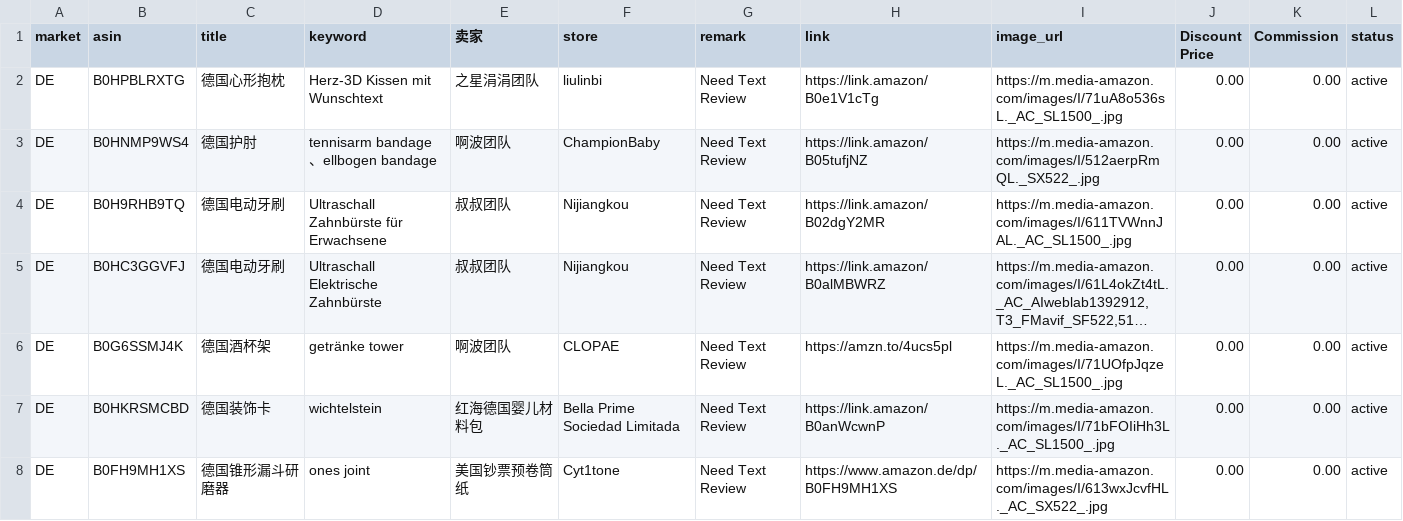
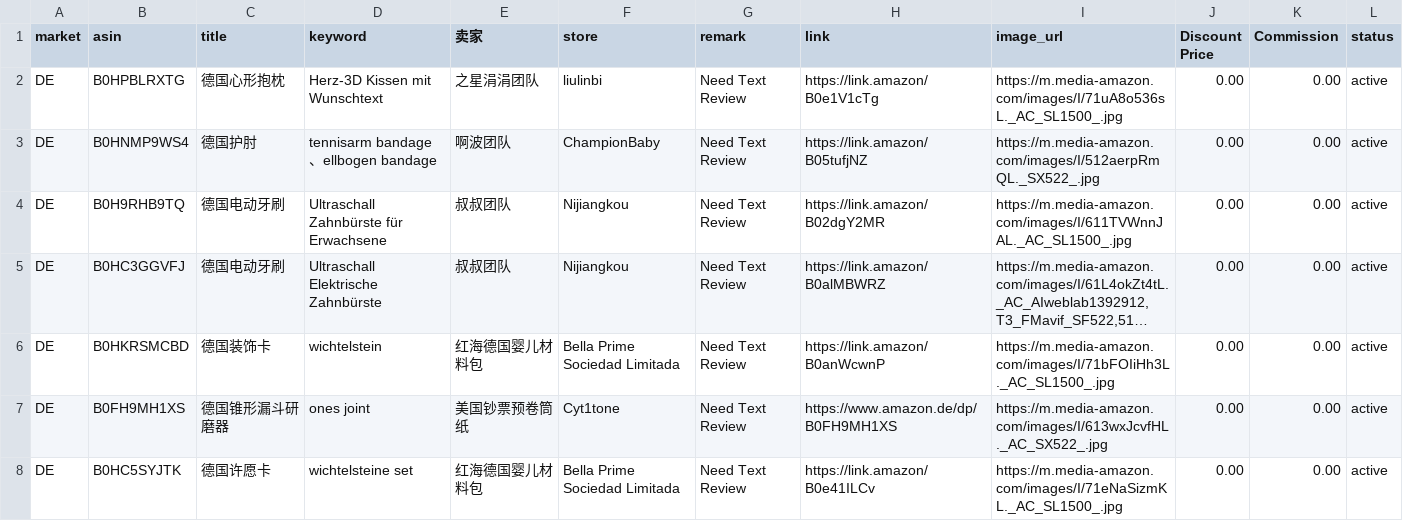
Before and after one commit to dalemy-1/us, a CSV file: de.csv, drawn as a sheet; only a part is shown; the shorter side is filled out with more unchanged rows; long unchanged cells end in …; the diff names each change by its address in the sheet, - before the commit and + after, or states it on an @@ line.

```diff
--- a/de.csv
+++ b/de.csv
-row 6: DE | B0G6SSMJ4K | 德国酒杯架 | getränke tower | 啊波团队 | CLOPAE | Need Text Review | https://amzn.to/4ucs5pl | https://m.media-amazon.com/images/I/71UOfpJqzeL._AC_SL1500_.jpg | 0.00 | 0.00 | active
```
Also changed, not shown: uk.csv, us.csv, 1 other file.
